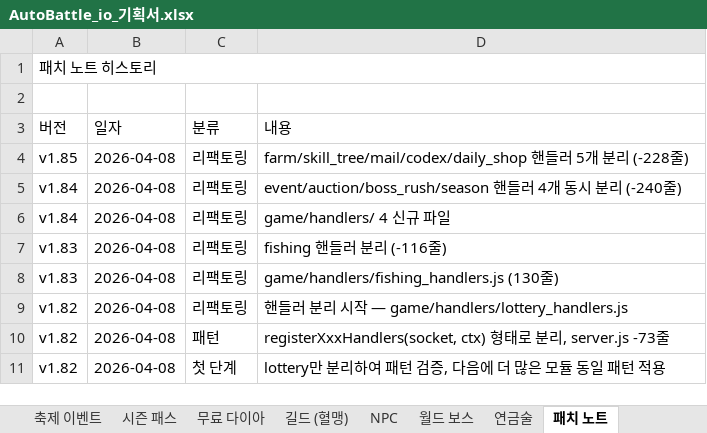
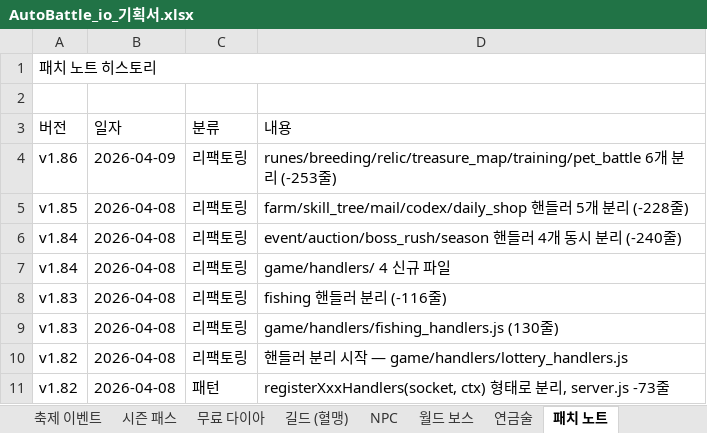
Before and after one commit to goodholic/Baduk-Marble, an Excel workbook: AutoBattle_io_기획서.xlsx, sheet 패치 노트, drawn as a sheet; only a part is shown; the shorter side is filled out with more unchanged rows; values as stored, in another font and other column widths than the file's, no cell formats; the diff names each change by its address in the sheet, - before the commit and + after, or states it on an @@ line.

```diff
--- a/AutoBattle_io_기획서.xlsx (sheet 패치 노트)
+++ b/AutoBattle_io_기획서.xlsx (sheet 패치 노트)
+row 4: v1.86 | 2026-04-09 | 리팩토링 | runes/breeding/relic/treasure_map/training/pet_battle 6개 분리 (-253줄)
```
Also changed, not shown: sheet v1.9 ~ v1.86, other sheet tabs, cell formats, 8 other files.
